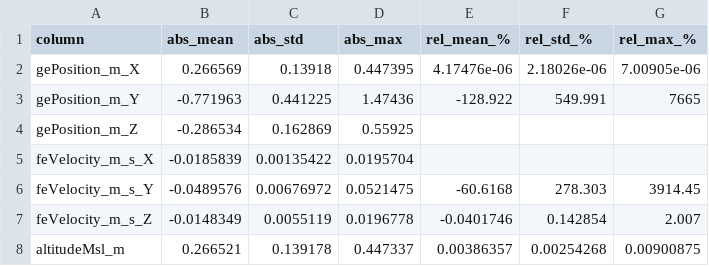
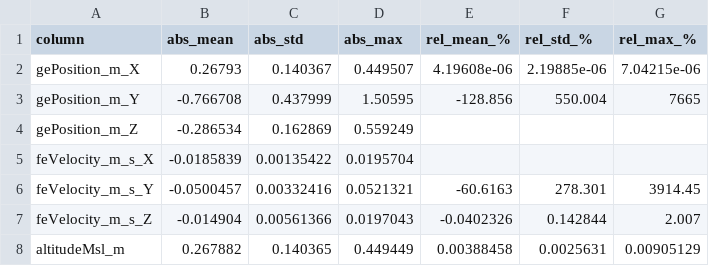
Before and after one commit to onurtuncer/Aetherion, a CSV file: doc/_static/atmos08/error_summary.csv, drawn as a sheet; only a part is shown; the diff covers the shown part only.

```diff
--- a/doc/_static/atmos08/error_summary.csv
+++ b/doc/_static/atmos08/error_summary.csv
@@ -1,8 +1,8 @@
 column,abs_mean,abs_std,abs_max,rel_mean_%,rel_std_%,rel_max_%
-gePosition_m_X,0.266569,0.13918,0.447395,4.17476e-06,2.18026e-06,7.00905e-06
-gePosition_m_Y,-0.771963,0.441225,1.47436,-128.922,549.991,7665
-gePosition_m_Z,-0.286534,0.162869,0.55925,,,
+gePosition_m_X,0.26793,0.140367,0.449507,4.19608e-06,2.19885e-06,7.04215e-06
+gePosition_m_Y,-0.766708,0.437999,1.50595,-128.856,550.004,7665
+gePosition_m_Z,-0.286534,0.162869,0.559249,,,
 feVelocity_m_s_X,-0.0185839,0.00135422,0.0195704,,,
-feVelocity_m_s_Y,-0.0489576,0.00676972,0.0521475,-60.6168,278.303,3914.45
-feVelocity_m_s_Z,-0.0148349,0.0055119,0.0196778,-0.0401746,0.142854,2.007
-altitudeMsl_m,0.266521,0.139178,0.447337,0.00386357,0.00254268,0.00900875
+feVelocity_m_s_Y,-0.0500457,0.00332416,0.0521321,-60.6163,278.301,3914.45
+feVelocity_m_s_Z,-0.014904,0.00561366,0.0197043,-0.0402326,0.142844,2.007
+altitudeMsl_m,0.267882,0.140365,0.449449,0.00388458,0.0025631,0.00905129
```
Also changed, not shown: 88 edited cells elsewhere in this file, 30 other files.
